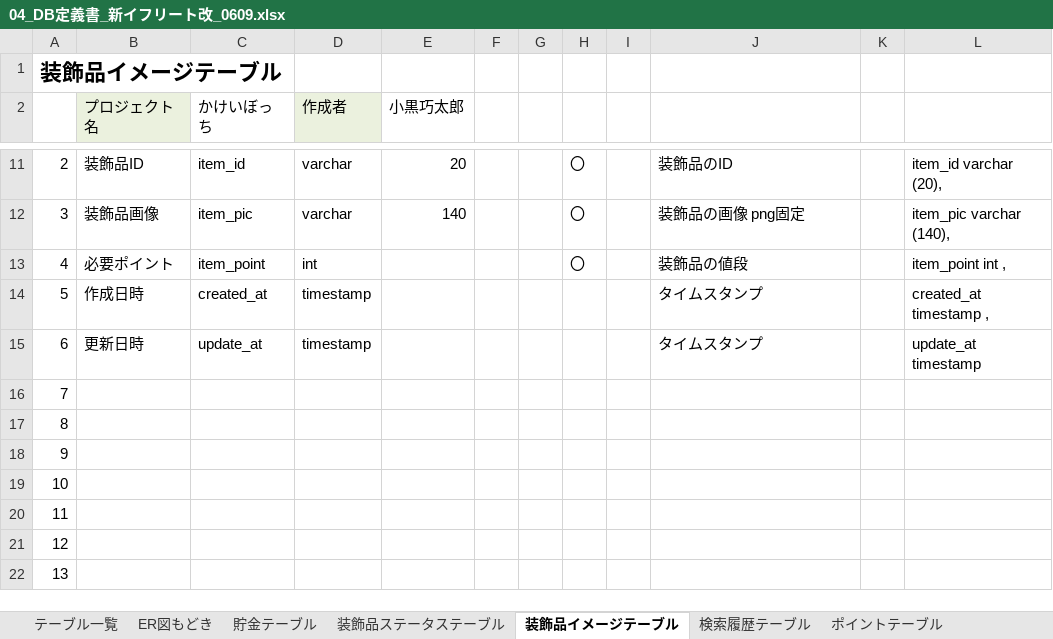
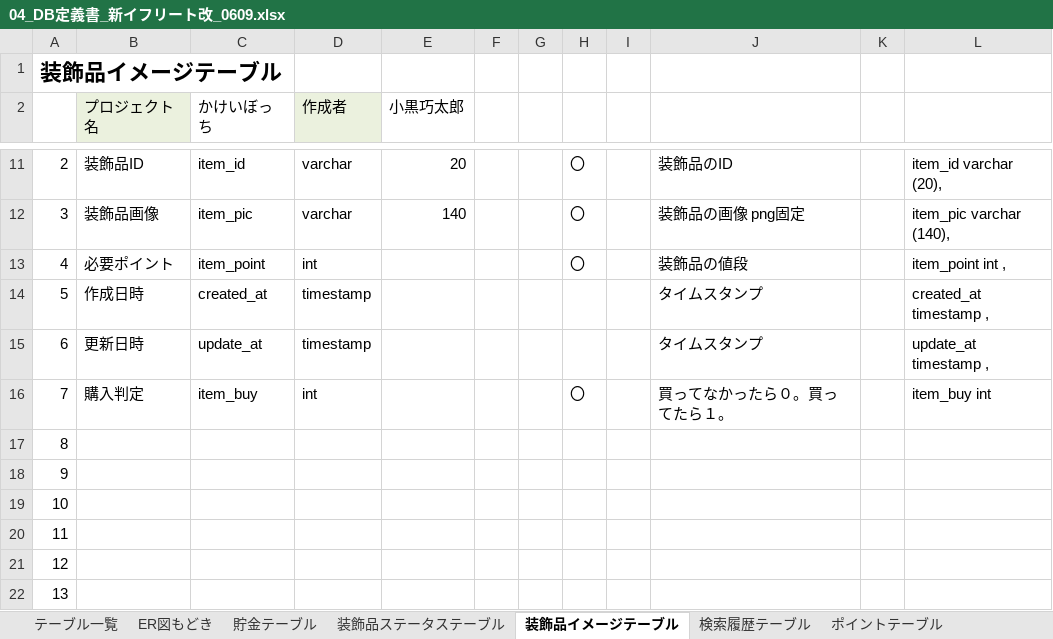
Before and after one commit to dojo2023/B-1, an Excel workbook: doc/04_DB定義書_新イフリート改_0609.xlsx, sheet 装飾品イメージテーブル, drawn as a sheet; only a part is shown, gaps mark what is left out; values as stored, in another font and other column widths than the file's, no borders; the diff names each change by its address in the sheet, - before the commit and + after, or states it on an @@ line.

```diff
--- a/doc/04_DB定義書_新イフリート改_0609.xlsx (sheet 装飾品イメージテーブル)
+++ b/doc/04_DB定義書_新イフリート改_0609.xlsx (sheet 装飾品イメージテーブル)
-L15: update_at timestamp
+L15: update_at timestamp ,
-B16 (プロジェクト名): (empty)
+B16 (プロジェクト名): 購入判定
-C16 (かけいぼっち): (empty)
+C16 (かけいぼっち): item_buy
-D16 (作成者): (empty)
+D16 (作成者): int
-H16: (empty)
+H16: 〇
-J16: (empty)
+J16: 買ってなかったら０。買ってたら１。
-L16: (empty)
+L16: item_buy int
```
Also changed, not shown: sheet キャラクターイメージテーブル, charts or pictures.
